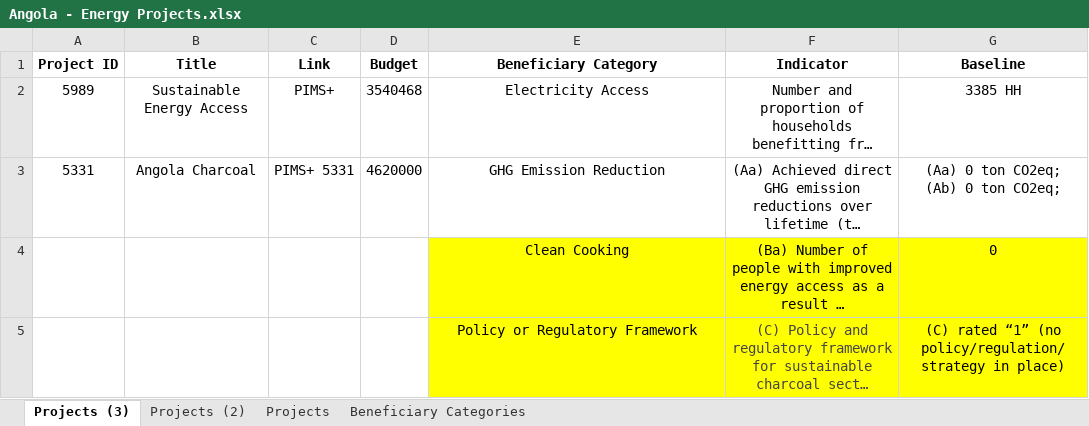
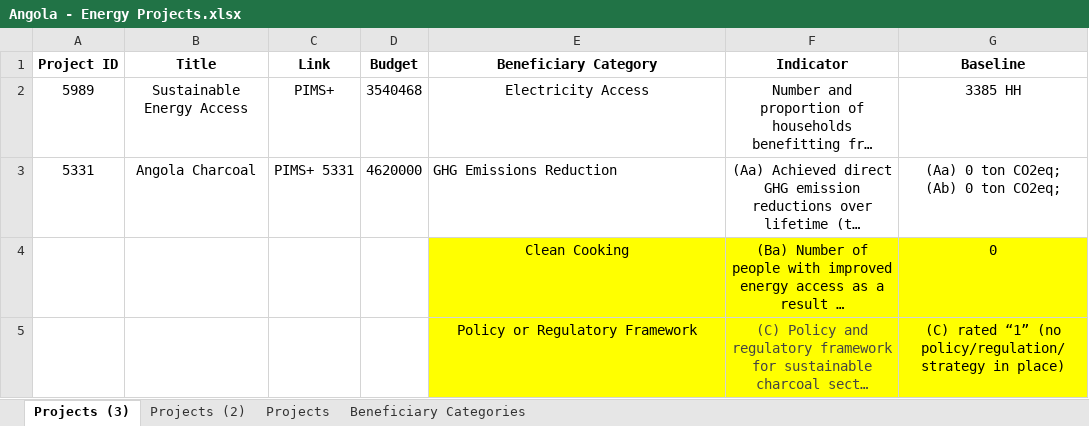
Before and after one commit to Ben-Keller/Energy-Moonshot-Tracker, an Excel workbook: 01_Input/00_CO Validation/Angola - Energy Projects.xlsx, sheet Projects (3), drawn as a sheet; only a part is shown; long unchanged cells end in …; values as stored, in another font and other column widths than the file's, no borders; the diff names each change by its address in the sheet, - before the commit and + after, or states it on an @@ line.

```diff
--- a/01_Input/00_CO Validation/Angola - Energy Projects.xlsx (sheet Projects (3))
+++ b/01_Input/00_CO Validation/Angola - Energy Projects.xlsx (sheet Projects (3))
-E3 (Beneficiary Category): GHG Emission Reduction
+E3 (Beneficiary Category): GHG Emissions Reduction
-E3 alignment: center
+E3 alignment: left
```
Also changed, not shown: 01_Input/00_CO Validation/Colombia - Energy Projects.xlsx, 01_Input/00_CO Validation/Namibia - Energy Projects .xlsx, 39 other files.
